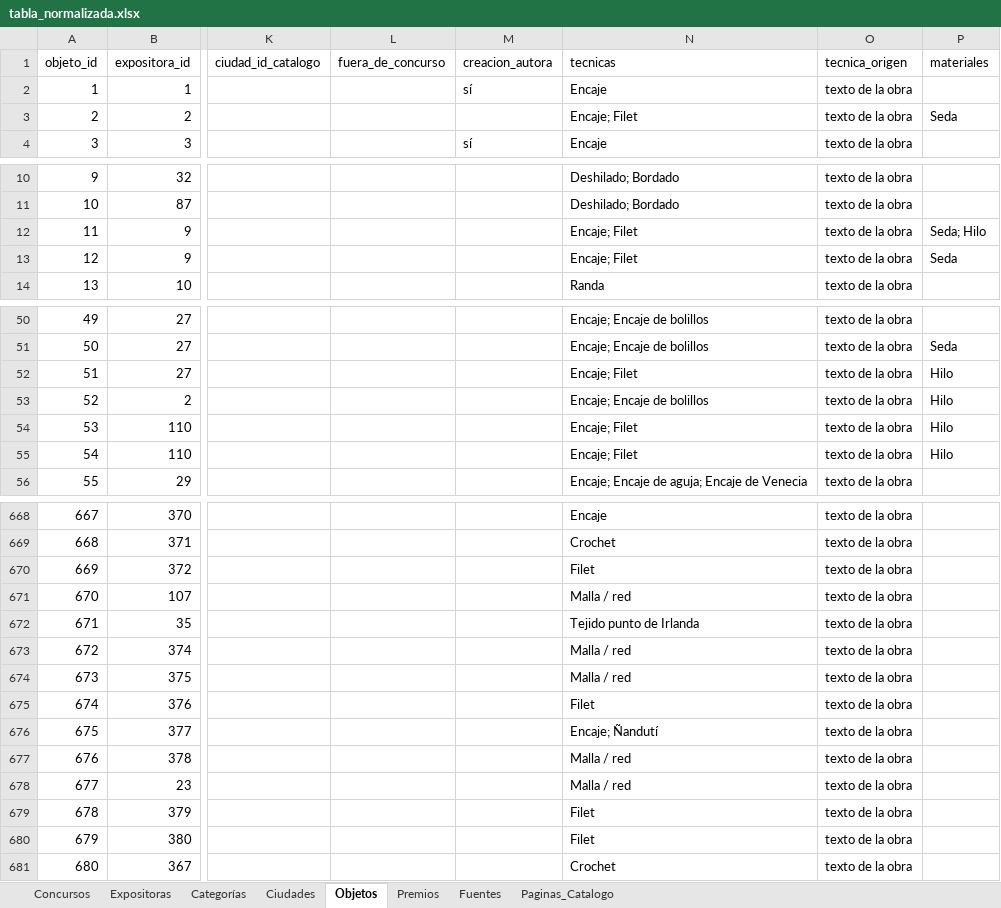
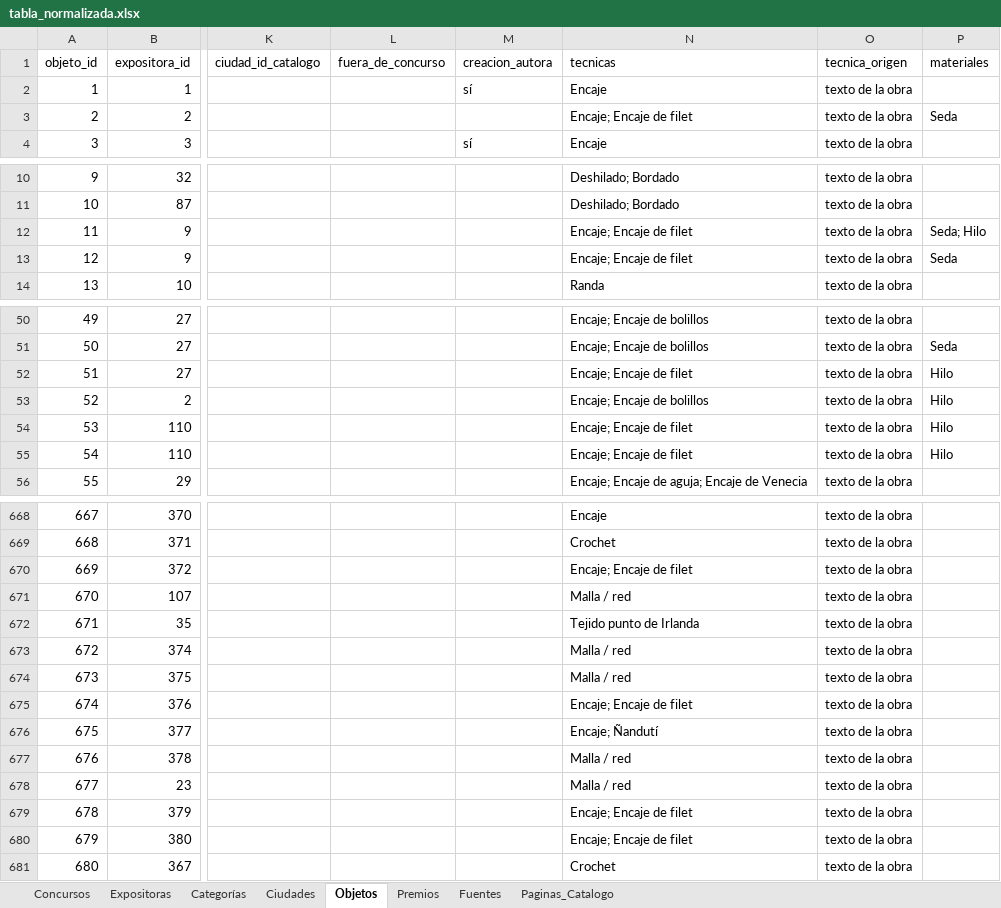
Before and after one commit to jrolandoUnsam/Cartografias-textil-tucuman, an Excel workbook: data/processed/tabla_normalizada.xlsx, sheet Objetos, drawn as a sheet; only a part is shown, gaps mark what is left out; values as stored, in another font and other column widths than the file's, no borders; the diff covers the shown part only; the diff names each change by its address in the sheet, - before the commit and + after, or states it on an @@ line.

```diff
--- a/data/processed/tabla_normalizada.xlsx (sheet Objetos)
+++ b/data/processed/tabla_normalizada.xlsx (sheet Objetos)
-N3 (tecnicas): Encaje; Filet
+N3 (tecnicas): Encaje; Encaje de filet
-N12:N13 (tecnicas): Encaje; Filet
+N12:N13 (tecnicas): Encaje; Encaje de filet
-N52 (tecnicas): Encaje; Filet
+N52 (tecnicas): Encaje; Encaje de filet
-N54:N55 (tecnicas): Encaje; Filet
+N54:N55 (tecnicas): Encaje; Encaje de filet
-N670 (tecnicas): Filet
+N670 (tecnicas): Encaje; Encaje de filet
-N675 (tecnicas): Filet
+N675 (tecnicas): Encaje; Encaje de filet
-N679:N680 (tecnicas): Filet
+N679:N680 (tecnicas): Encaje; Encaje de filet
```
Also changed, not shown: 9 edited cells elsewhere in this sheet, data/interim/duplicados_expositoras_candidatos.xlsx, data/interim/tabla_normalizada_dedup.xlsx, 22 other files.
